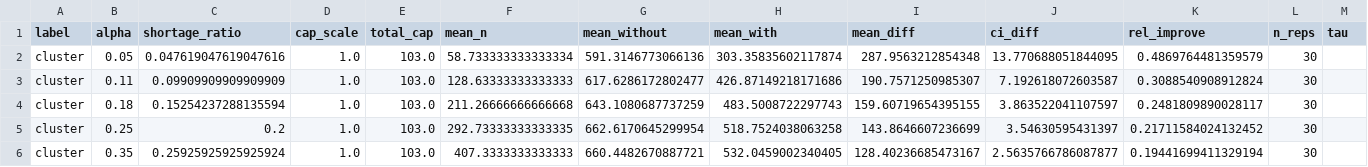
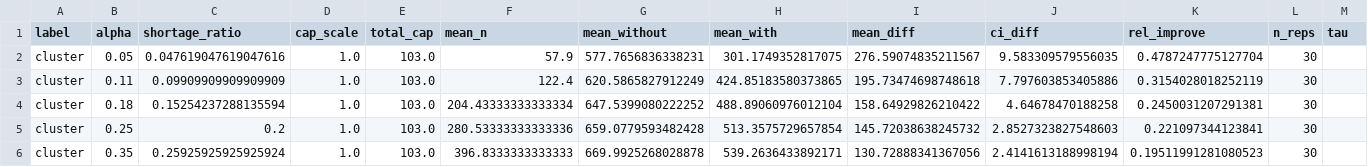
Before and after one commit to CN-Team4/final, a CSV file: results/exp1_alpha.csv, drawn as a sheet; only a part is shown; the diff covers the shown part only.

```diff
--- a/results/exp1_alpha.csv
+++ b/results/exp1_alpha.csv
@@ -1,6 +1,6 @@
 label,alpha,shortage_ratio,cap_scale,total_cap,mean_n,mean_without,mean_with,mean_diff,ci_diff,rel_improve,n_reps,tau
-cluster,0.05,0.047619047619047616,1.0,103.0,58.733333333333334,591.3146773066136,303.35835602117874,287.9563212854348,13.770688051844095,0.4869764481359579,30,
-cluster,0.11,0.09909909909909909,1.0,103.0,128.63333333333333,617.6286172802477,426.87149218171686,190.7571250985307,7.192618072603587,0.3088540908912824,30,
-cluster,0.18,0.15254237288135594,1.0,103.0,211.26666666666668,643.1080687737259,483.5008722297743,159.60719654395155,3.863522041107597,0.2481809890028117,30,
-cluster,0.25,0.2,1.0,103.0,292.73333333333335,662.6170645299954,518.7524038063258,143.8646607236699,3.54630595431397,0.21711584024132452,30,
-cluster,0.35,0.25925925925925924,1.0,103.0,407.3333333333333,660.4482670887721,532.0459002340405,128.40236685473167,2.5635766786087877,0.19441699411329194,30,
+cluster,0.05,0.047619047619047616,1.0,103.0,57.9,577.7656836338231,301.1749352817075,276.59074835211567,9.583309579556035,0.4787247775127704,30,
+cluster,0.11,0.09909909909909909,1.0,103.0,122.4,620.5865827912249,424.85183580373865,195.73474698748618,7.797603853405886,0.3154028018252119,30,
+cluster,0.18,0.15254237288135594,1.0,103.0,204.43333333333334,647.5399080222252,488.89060976012104,158.64929826210422,4.64678470188258,0.2450031207291381,30,
+cluster,0.25,0.2,1.0,103.0,280.53333333333336,659.0779593482428,513.3575729657854,145.72038638245732,2.8527323827548603,0.221097344123841,30,
+cluster,0.35,0.25925925925925924,1.0,103.0,396.8333333333333,669.9925268028878,539.2636433892171,130.72888341367056,2.4141613188998194,0.19511991281080523,30,
```
Also changed, not shown: 18 edited cells elsewhere in this file, results/exp2_dispatch.csv, results/exp_heatmap.csv, 21 other files.
